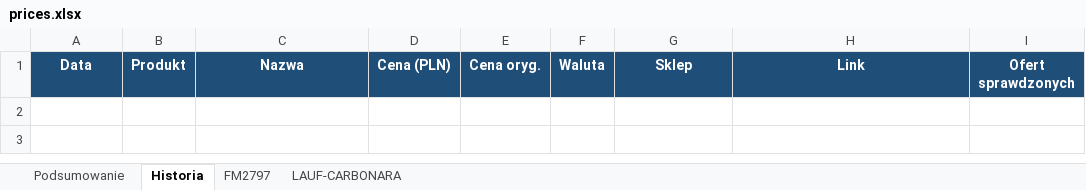
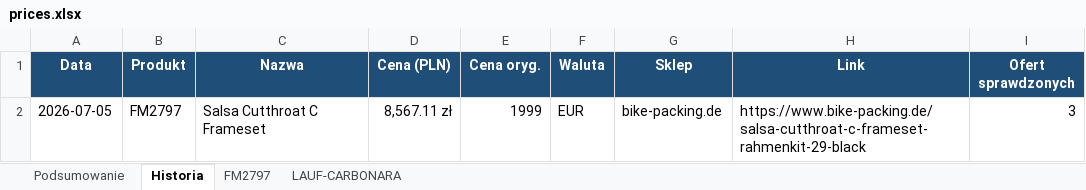
Before and after one commit to Wotjek/PriceChecker, an Excel workbook: output/prices.xlsx, sheet Historia, drawn as a sheet; values as stored, in another font and other column widths than the file's, no borders; the diff names each change by its address in the sheet, - before the commit and + after, or states it on an @@ line.

```diff
--- a/output/prices.xlsx (sheet Historia)
+++ b/output/prices.xlsx (sheet Historia)
+row 2: 2026-07-05 | FM2797 | Salsa Cutthroat C Frameset | 8,567.11 zł | 1999 | EUR | bike-packing.de | https://www.bike-packing.de/salsa-cutthroat-c-frameset-rahmenkit-29-black | 3
```
Also changed, not shown: sheet Podsumowanie, sheet FM2797, charts or pictures, 6 other files.
